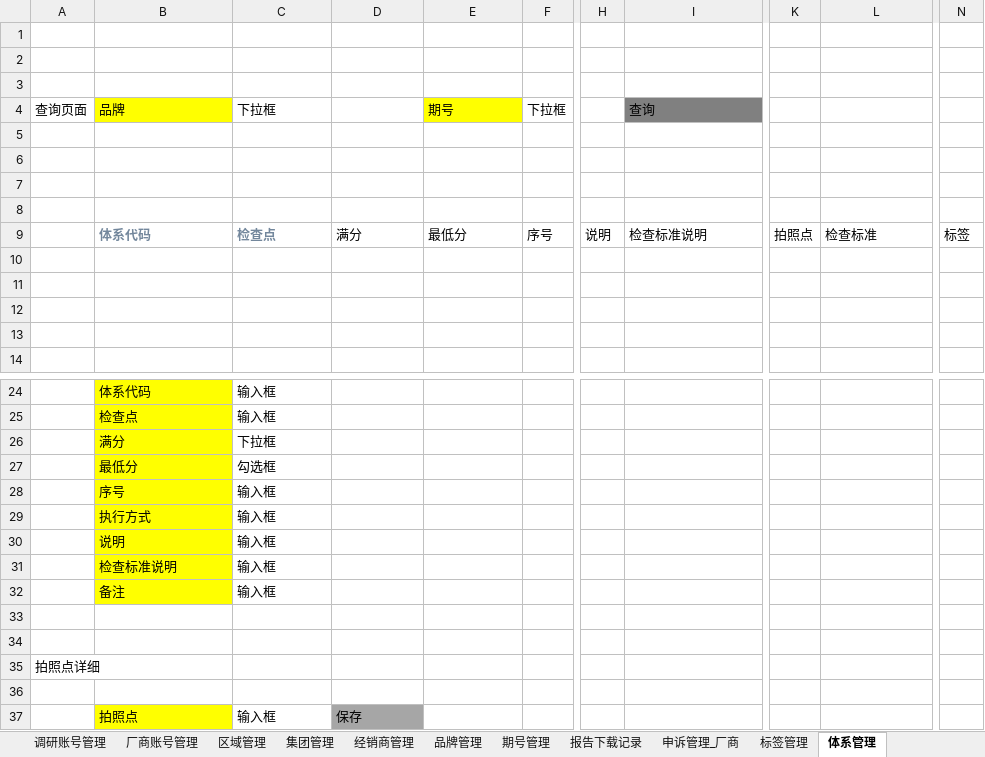
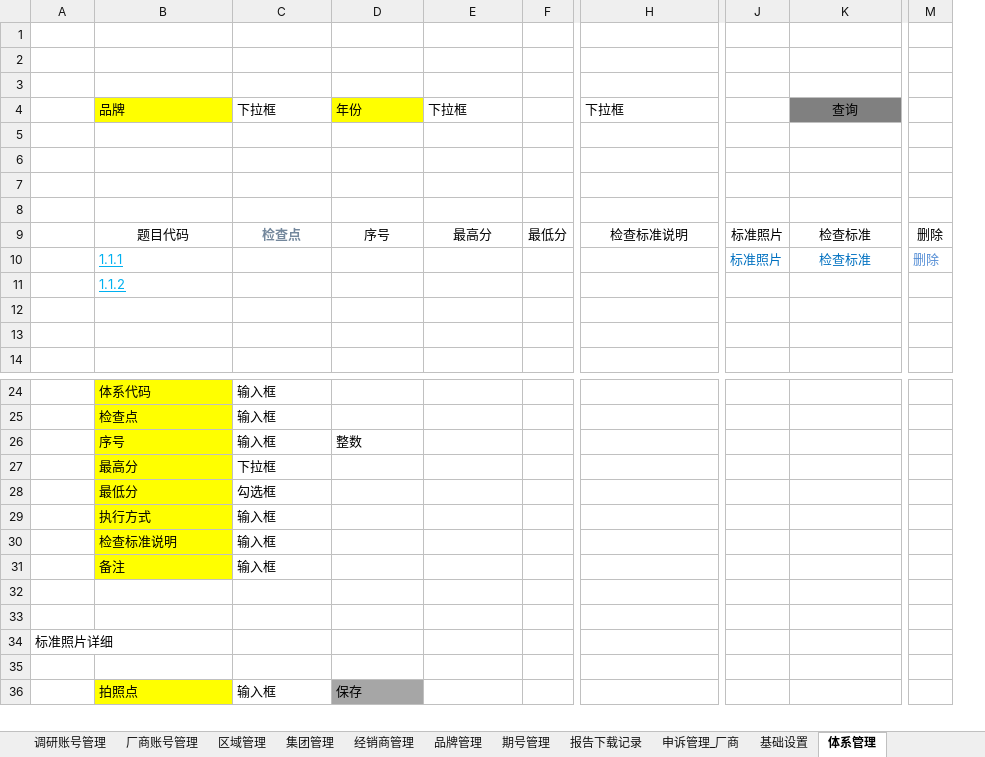
Before and after one commit to Yrtech-Tony/com.yrtech.SurveyAPI, an Excel workbook: Doc/Web端网页整理.xlsx, sheet 体系管理, drawn as a sheet; only a part is shown, gaps mark what is left out; values as stored, in another font and other column widths than the file's, no borders; removed rows and columns are numbered as before the commit, all else as after; rows hold the shown columns only; the diff covers the shown part only; the diff names each change by its address in the sheet, - before the commit and + after, or states it on an @@ line.

```diff
--- a/Doc/Web端网页整理.xlsx (sheet 体系管理)
+++ b/Doc/Web端网页整理.xlsx (sheet 体系管理)
-sheet tab: 标签管理
+sheet tab: 基础设置
-column F, row 9: 序号
+column F, row 9: 最低分
-column H, row 9: 说明
-column K, row 9: 拍照点
+column J, rows 9-10: 标准照片 | 标准照片
-column N, row 9: 标签
+column M, rows 9-10: 删除 | 删除
-row 4: 查询页面 | 品牌 | 下拉框 |  | 期号 | 下拉框 |  | 查询
+row 4:  | 品牌 | 下拉框 | 年份 | 下拉框 |  | 下拉框 |  | 查询
-B9: 体系代码
+B9: 题目代码
-B9:E9 alignment: left
+B9:E9 alignment: center
@@ B9 bold: on → off, text colour: #73879C → black @@
-D9: 满分
+D9: 序号
-E9: 最低分
+E9: 最高分
-H9 alignment: left
+H9 alignment: center
-K9 alignment: left
+K9 alignment: center
-row 10: (empty)
+row 10:  | 1.1.1 |  |  |  |  |  | 标准照片 | 检查标准 | 删除
-B11: (empty)
+B11: 1.1.2
+row 26:  | 序号 | 输入框 | 整数
-B27: 满分
+B27: 最高分
-row 28:  | 序号 | 输入框
-row 30:  | 说明 | 输入框
-A34: 拍照点详细
+A34: 标准照片详细
```
Also changed, not shown: cell formats elsewhere in this sheet, sheet 基础设置, other sheet tabs, 23 other files.
